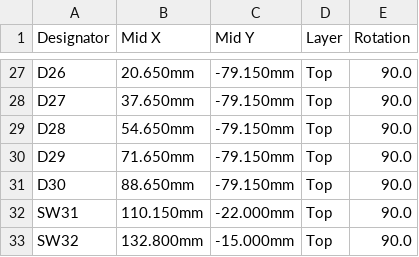
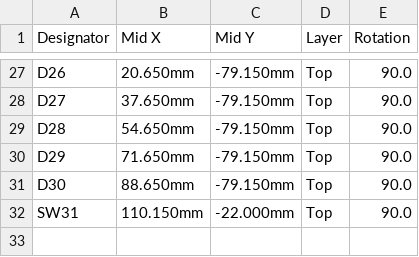
Before and after one commit to blablabananarama/sage, a CSV file: hardware/pcb/fab/left/bayleaf-left-jlc-cpl.csv, drawn as a sheet; only a part is shown, gaps mark what is left out; the diff names each change by its address in the sheet, - before the commit and + after, or states it on an @@ line.

```diff
--- a/hardware/pcb/fab/left/bayleaf-left-jlc-cpl.csv
+++ b/hardware/pcb/fab/left/bayleaf-left-jlc-cpl.csv
-row 33: SW32 | 132.800mm | -15.000mm | Top | 90.0
```
Also changed, not shown: docs/BOM.csv, hardware/pcb/fab/left/bayleaf-left-jlc-bom.csv, 47 other files.
